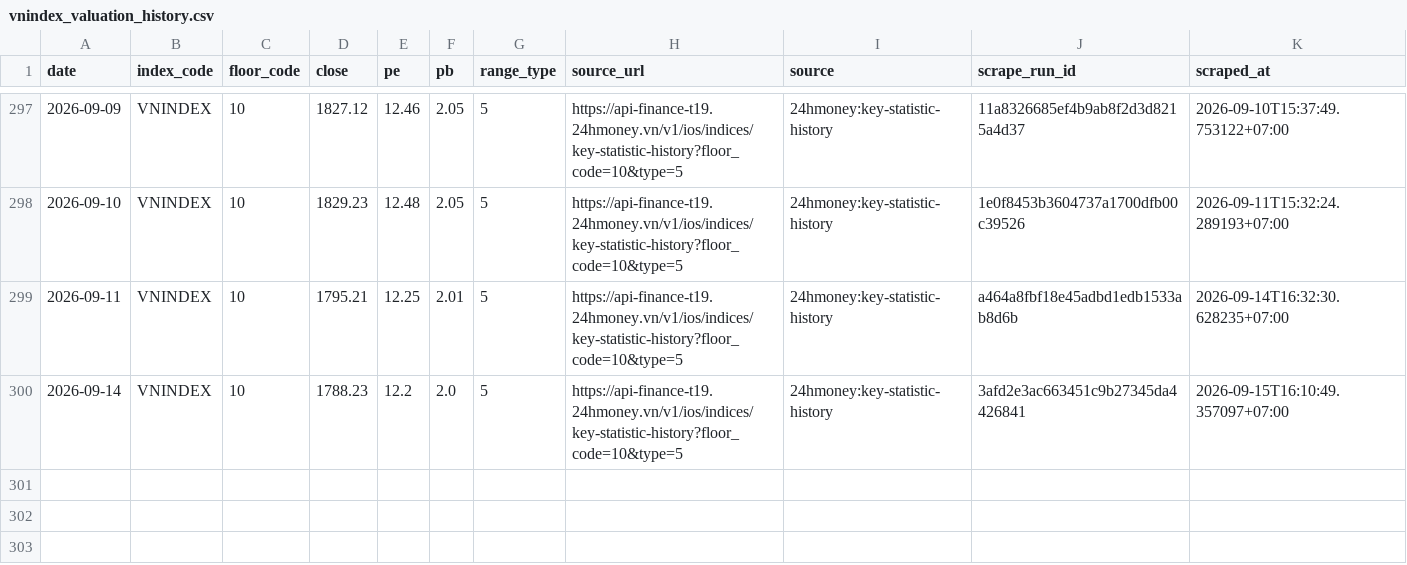
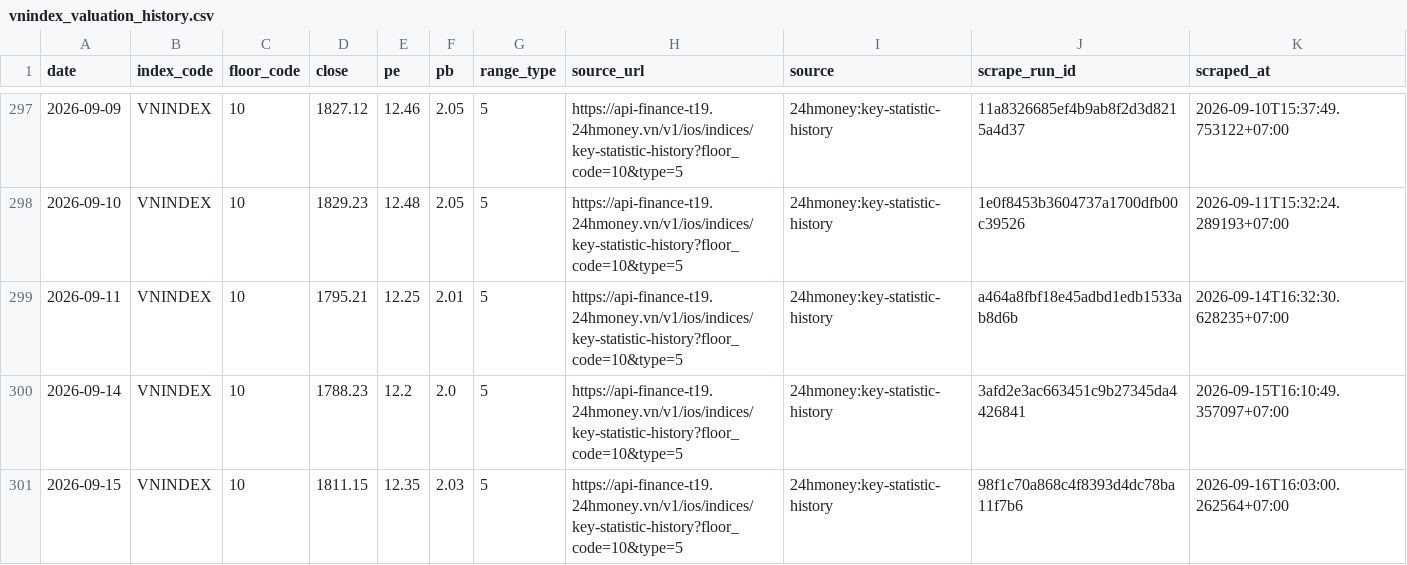
Before and after one commit to cuocsongthinhvuong8868-sketch/onl_quant-platform, a CSV file: data_lake/pvgo/vnindex_valuation_history.csv, drawn as a sheet; only a part is shown, gaps mark what is left out.

```diff
--- a/data_lake/pvgo/vnindex_valuation_history.csv
+++ b/data_lake/pvgo/vnindex_valuation_history.csv
@@ -300 +300,2 @@ date,index_code,floor_code,close,pe,pb,range_type,source_url,source,scrape_run_i
 2026-09-14,VNINDEX,10,1788.23,12.2,2.0,5,https://api-finance-t19.24hmoney.vn/v1/ios/indices/key-statistic-history?floor_code=10&type=5,24hmoney:key-statistic-history,3afd2e3ac663451c9b27345da4426841,2026-09-15T16:10:49.357097+07:00
+2026-09-15,VNINDEX,10,1811.15,12.35,2.03,5,https://api-finance-t19.24hmoney.vn/v1/ios/indices/key-statistic-history?floor_code=10&type=5,24hmoney:key-statistic-history,98f1c70a868c4f8393d4dc78ba11f7b6,2026-09-16T16:03:00.262564+07:00
```
Also changed, not shown: 1 other file.
